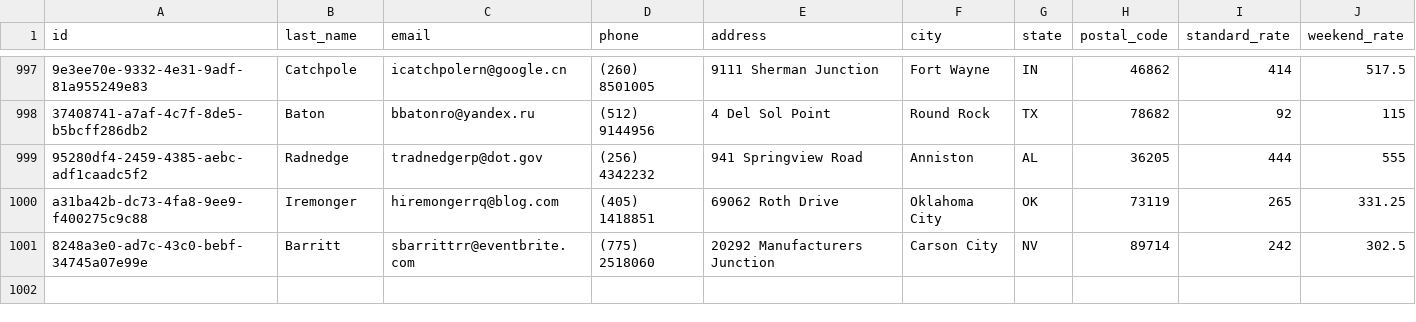
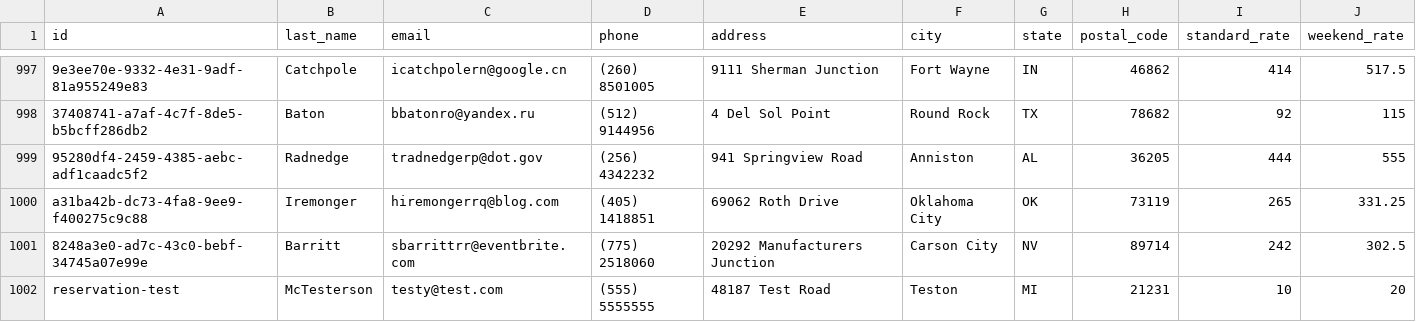
Before and after one commit to cbarkume/hotel, a CSV file: data/hosts.csv, drawn as a sheet; only a part is shown, gaps mark what is left out.

Commit message:
Updated find methods in ReservationRepository to search by Ids

```diff
--- a/data/hosts.csv
+++ b/data/hosts.csv
@@ -1001 +1001,2 @@ a31ba42b-dc73-4fa8-9ee9-f400275c9c88,Iremonger,hiremongerrq@blog.com,(405) 14188
 8248a3e0-ad7c-43c0-bebf-34745a07e99e,Barritt,sbarrittrr@eventbrite.com,(775) 2518060,20292 Manufacturers Junction,Carson City,NV,89714,242,302.5
+reservation-test,McTesterson,testy@test.com,(555) 5555555,48187 Test Road,Teston,MI,21231,10,20
```
Also changed, not shown: 11 other files.
